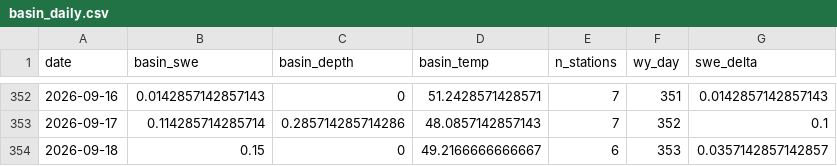
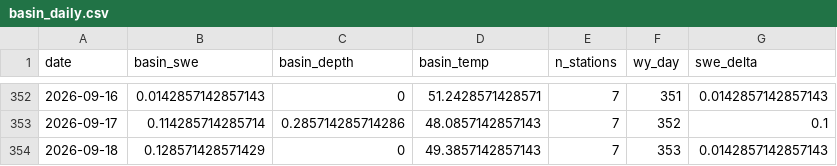
Before and after one commit to bdgroves/rainier-snowpack, a CSV file: data/processed/basin_daily.csv, drawn as a sheet; only a part is shown, gaps mark what is left out.

```diff
--- a/data/processed/basin_daily.csv
+++ b/data/processed/basin_daily.csv
@@ -353,2 +353,2 @@
 2026-09-17,0.114285714285714,0.285714285714286,48.0857142857143,7,352,0.1
-2026-09-18,0.15,0,49.2166666666667,6,353,0.0357142857142857
+2026-09-18,0.128571428571429,0,49.3857142857143,7,353,0.0142857142857143
```
Also changed, not shown: data/processed/hourly_temps.csv, data/processed/station_latest_stats.csv, 12 other files.
